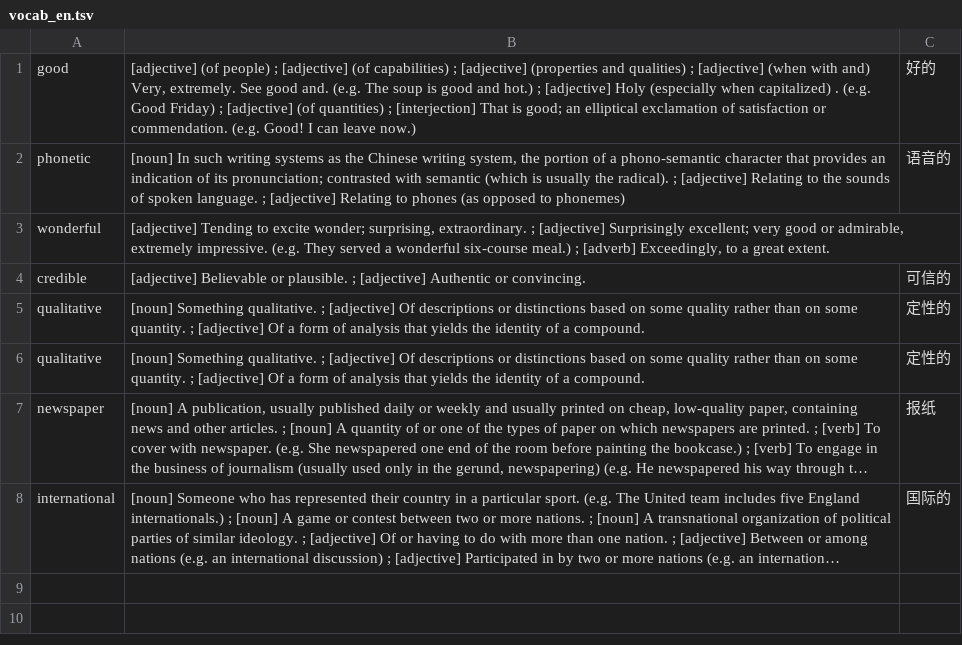
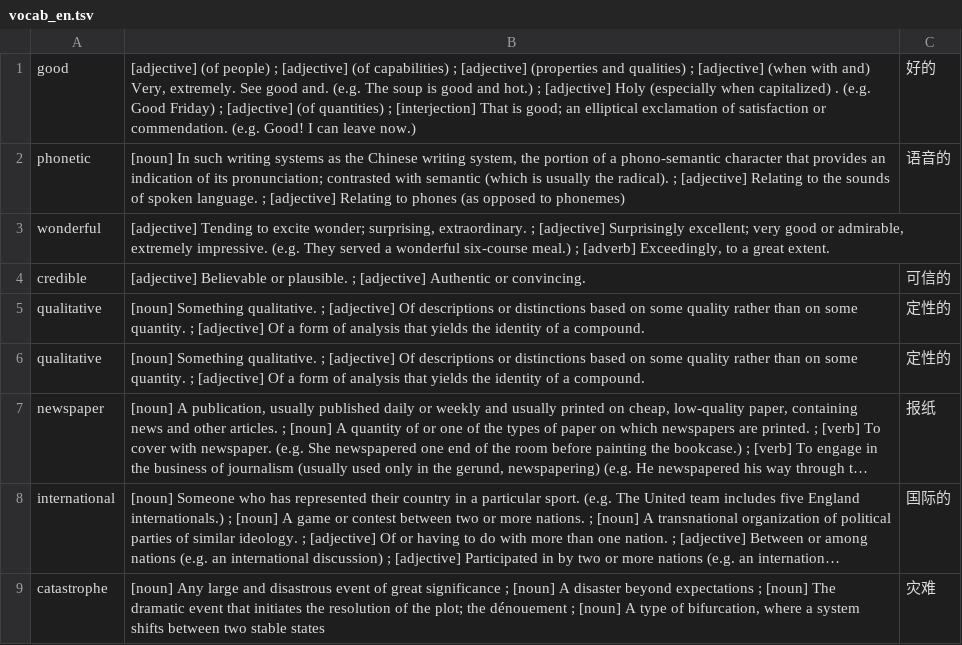
Before and after one commit to kevintianbalance/anki-vocab, a TSV file: vocab_en.tsv, drawn as a sheet; long unchanged cells end in …; the diff names each change by its address in the sheet, - before the commit and + after, or states it on an @@ line.

```diff
--- a/vocab_en.tsv
+++ b/vocab_en.tsv
+row 9: catastrophe | [noun] Any large and disastrous event of great significance ; [noun] A disaster beyond expectations ; [noun] The dramatic event that initiates the resolution of the plot; the dénouement ; [noun] A type of bifurcation, where a system shifts between two stable states | 灾难
```
Also changed, not shown: vocab_sv.tsv, 1 other file.
